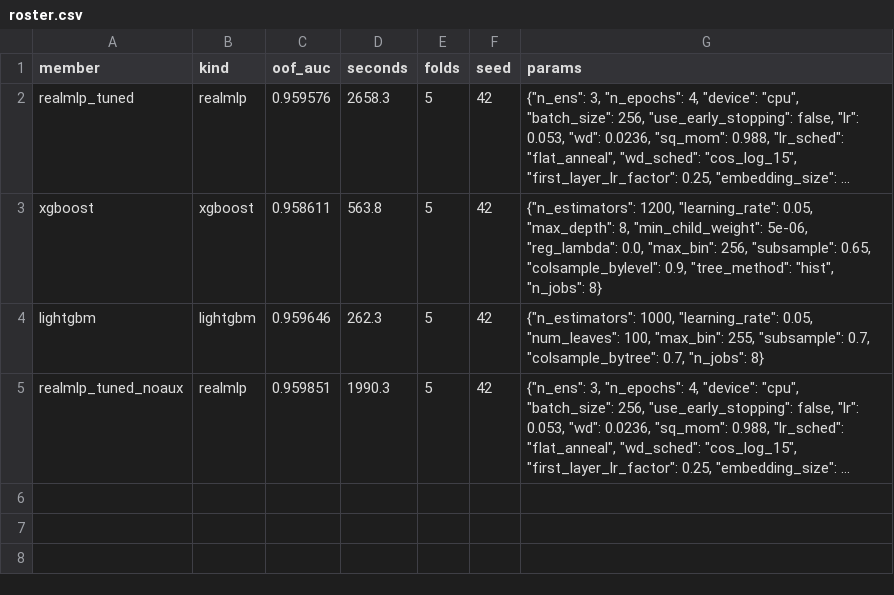
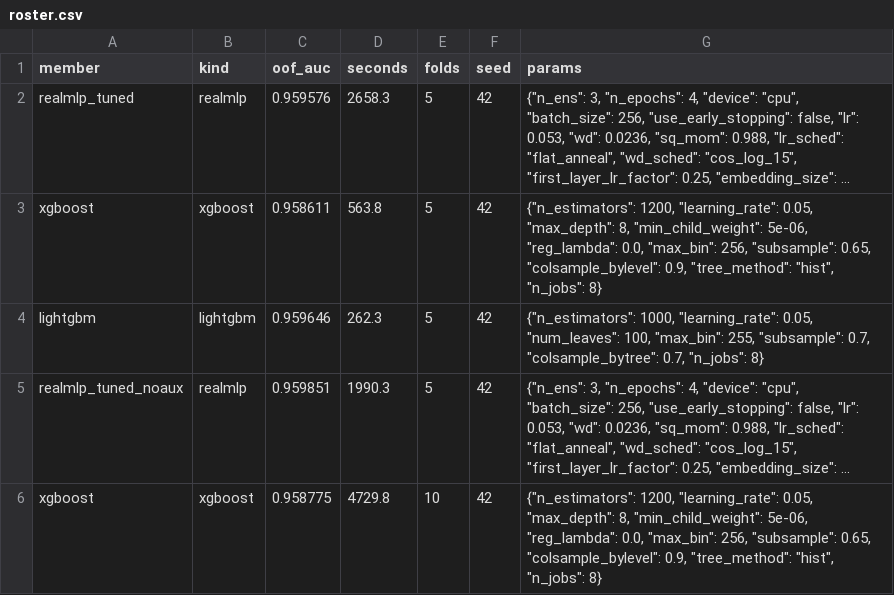
Before and after one commit to root-aj000/pas, a CSV file: research/members/roster.csv, drawn as a sheet; long unchanged cells end in …; the diff names each change by its address in the sheet, - before the commit and + after, or states it on an @@ line.

```diff
--- a/research/members/roster.csv
+++ b/research/members/roster.csv
+row 6: xgboost | xgboost | 0.958775 | 4729.8 | 10 | 42 | {"n_estimators": 1200, "learning_rate": 0.05, "max_depth": 8, "min_child_weight": 5e-06, "reg_lambda": 0.0, "max_bin": 256, "subsample": 0.65, "colsample_bylevel": 0.9, "tree_method": "hist", "n_jobs": 8}
```
Also changed, not shown: 7 other files.
